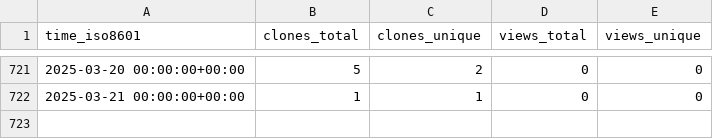
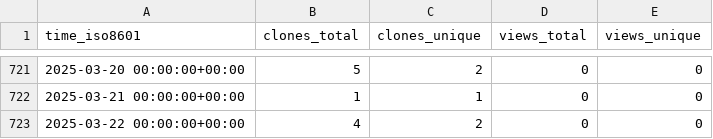
Before and after one commit to vincent-noel/MaBoSS, a CSV file: vincent-noel/MaBoSS-env-2.0/ghrs-data/views_clones_aggregate.csv, drawn as a sheet; only a part is shown, gaps mark what is left out; the diff names each change by its address in the sheet, - before the commit and + after, or states it on an @@ line.

```diff
--- a/vincent-noel/MaBoSS-env-2.0/ghrs-data/views_clones_aggregate.csv
+++ b/vincent-noel/MaBoSS-env-2.0/ghrs-data/views_clones_aggregate.csv
+row 723: 2025-03-22 00:00:00+00:00 | 4 | 2 | 0 | 0
```
Also changed, not shown: 1 other file.
